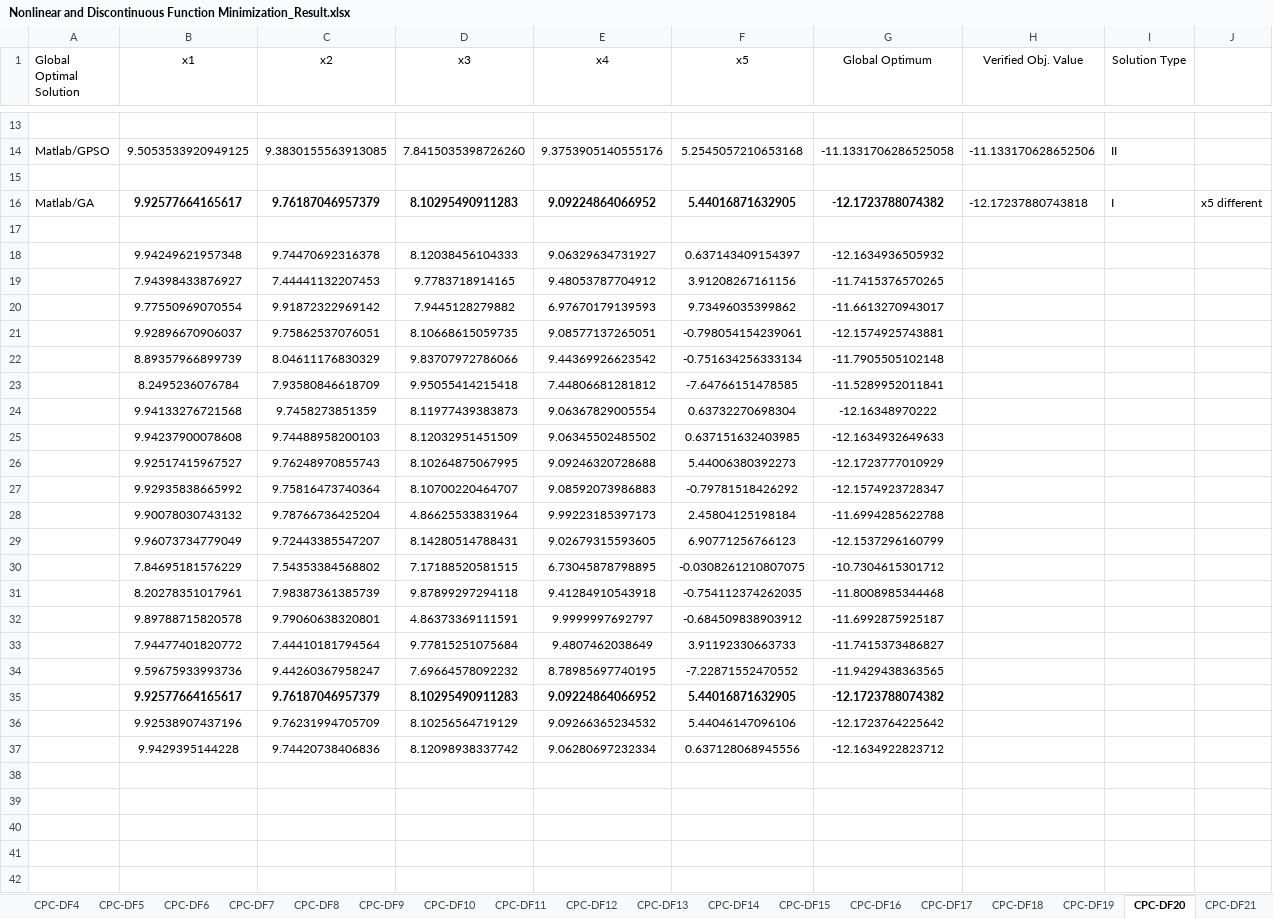
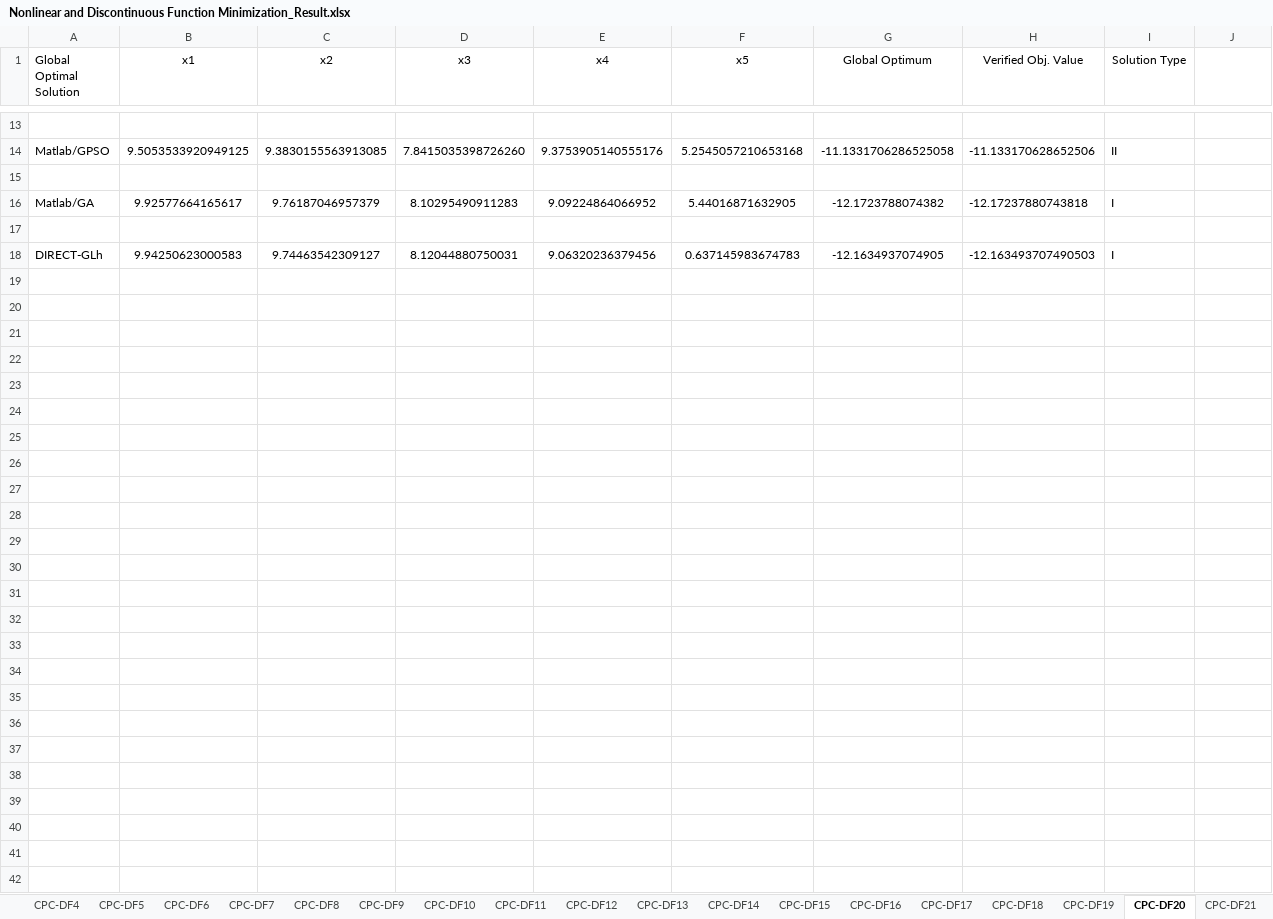
Before and after one commit to CPC-Opt/CPC-Benchmark, an Excel workbook: Minimization Problem with Domain-Induced Discontinuity-Like Behavior/Experimental results/Nonlinear and Discontinuous Function Minimization_Result.xlsx, sheet CPC-DF20, drawn as a sheet; only a part is shown, gaps mark what is left out; values as stored, in another font and other column widths than the file's, no borders; addresses are those after the commit; the diff covers the shown part only; the diff names each change by its address in the sheet, - before the commit and + after, or states it on an @@ line.

```diff
--- a/Minimization Problem with Domain-Induced Discontinuity-Like Behavior/Experimental results/Nonlinear and Discontinuous Function Minimization_Result.xlsx (sheet CPC-DF20)
+++ b/Minimization Problem with Domain-Induced Discontinuity-Like Behavior/Experimental results/Nonlinear and Discontinuous Function Minimization_Result.xlsx (sheet CPC-DF20)
-B16:G16 bold: on
+B16:G16 bold: off
-J16: x5 different
+J16: (empty)
+row 18: DIRECT-GLh | 9.94250623000583 | 9.74463542309127 | 8.12044880750031 | 9.06320236379456 | 0.637145983674783 | -12.1634937074905 | -12.163493707490503 | I
-row 19:  | 9.94249621957348 | 9.74470692316378 | 8.12038456104333 | 9.06329634731927 | 0.637143409154397 | -12.1634936505932
+row 19: (empty)
-row 20:  | 7.94398433876927 | 7.44441132207453 | 9.7783718914165 | 9.48053787704912 | 3.91208267161156 | -11.7415376570265
+row 20: (empty)
-row 21:  | 9.77550969070554 | 9.91872322969142 | 7.9445128279882 | 6.97670179139593 | 9.73496035399862 | -11.6613270943017
+row 21: (empty)
-row 22:  | 9.92896670906037 | 9.75862537076051 | 8.10668615059735 | 9.08577137265051 | -0.798054154239061 | -12.1574925743881
+row 22: (empty)
-row 23:  | 8.89357966899739 | 8.04611176830329 | 9.83707972786066 | 9.44369926623542 | -0.751634256333134 | -11.7905505102148
+row 23: (empty)
-row 24:  | 8.2495236076784 | 7.93580846618709 | 9.95055414215418 | 7.44806681281812 | -7.64766151478585 | -11.5289952011841
+row 24: (empty)
-row 25:  | 9.94133276721568 | 9.7458273851359 | 8.11977439383873 | 9.06367829005554 | 0.63732270698304 | -12.16348970222
+row 25: (empty)
-row 26:  | 9.94237900078608 | 9.74488958200103 | 8.12032951451509 | 9.06345502485502 | 0.637151632403985 | -12.1634932649633
+row 26: (empty)
-row 27:  | 9.92517415967527 | 9.76248970855743 | 8.10264875067995 | 9.09246320728688 | 5.44006380392273 | -12.1723777010929
+row 27: (empty)
-row 28:  | 9.92935838665992 | 9.75816473740364 | 8.10700220464707 | 9.08592073986883 | -0.79781518426292 | -12.1574923728347
+row 28: (empty)
-row 29:  | 9.90078030743132 | 9.78766736425204 | 4.86625533831964 | 9.99223185397173 | 2.45804125198184 | -11.6994285622788
+row 29: (empty)
-row 30:  | 9.96073734779049 | 9.72443385547207 | 8.14280514788431 | 9.02679315593605 | 6.90771256766123 | -12.1537296160799
+row 30: (empty)
-row 31:  | 7.84695181576229 | 7.54353384568802 | 7.17188520581515 | 6.73045878798895 | -0.0308261210807075 | -10.7304615301712
+row 31: (empty)
-row 32:  | 8.20278351017961 | 7.98387361385739 | 9.87899297294118 | 9.41284910543918 | -0.754112374262035 | -11.8008985344468
+row 32: (empty)
-row 33:  | 9.89788715820578 | 9.79060638320801 | 4.86373369111591 | 9.9999997692797 | -0.684509838903912 | -11.6992875925187
+row 33: (empty)
-row 34:  | 7.94477401820772 | 7.44410181794564 | 9.77815251075684 | 9.4807462038649 | 3.91192330663733 | -11.7415373486827
+row 34: (empty)
-row 35:  | 9.59675933993736 | 9.44260367958247 | 7.69664578092232 | 8.78985697740195 | -7.22871552470552 | -11.9429438363565
+row 35: (empty)
-row 36:  | 9.92577664165617 | 9.76187046957379 | 8.10295490911283 | 9.09224864066952 | 5.44016871632905 | -12.1723788074382
+row 36: (empty)
-row 37:  | 9.92538907437196 | 9.76231994705709 | 8.10256564719129 | 9.09266365234532 | 5.44046147096106 | -12.1723764225642
+row 37: (empty)
-row 38:  | 9.9429395144228 | 9.74420738406836 | 8.12098938337742 | 9.06280697232334 | 0.637128068945556 | -12.1634922823712
+row 38: (empty)
+row 39: (empty)
+row 40: (empty)
+row 41: (empty)
+row 42: (empty)
```
Also changed, not shown: 103 added rows elsewhere in this sheet, sheet CPC-DF19, sheet CPC-DF2, sheet CPC-DF24, sheet CPC-DF23, sheet CPC-DF4, sheet CPC-DF7, 22 more sheets, formulas that keep their value, 20 other files.
